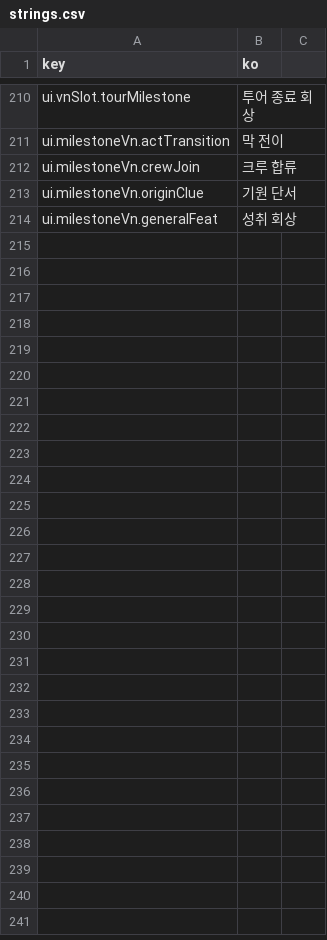
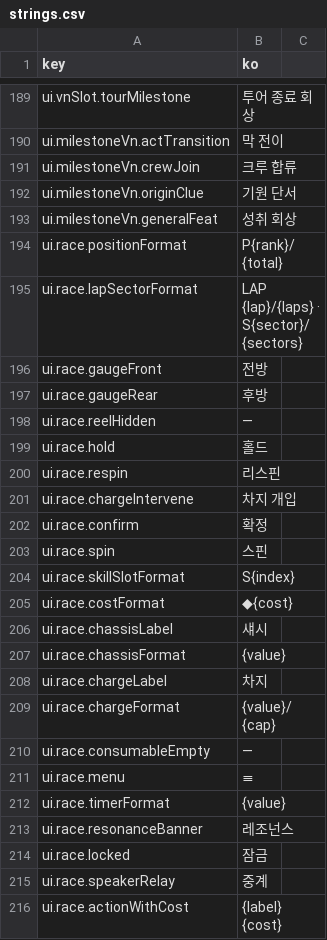
Before and after one commit to wormdriveworks/formula-pulse, a CSV file: godot/data/strings/strings.csv, drawn as a sheet; only a part is shown, gaps mark what is left out; the diff covers the shown part only.

```diff
--- a/godot/data/strings/strings.csv
+++ b/godot/data/strings/strings.csv
@@ -214 +193,24 @@ ui.milestoneVn.originClue,기원 단서
 ui.milestoneVn.generalFeat,성취 회상
+ui.race.positionFormat,P{rank}/{total}
+ui.race.lapSectorFormat,LAP {lap}/{laps} · S{sector}/{sectors}
+ui.race.gaugeFront,전방
+ui.race.gaugeRear,후방
+ui.race.reelHidden,―
+ui.race.hold,홀드
+ui.race.respin,리스핀
+ui.race.chargeIntervene,차지 개입
+ui.race.confirm,확정
+ui.race.spin,스핀
+ui.race.skillSlotFormat,S{index}
+ui.race.costFormat,◆{cost}
+ui.race.chassisLabel,섀시
+ui.race.chassisFormat,{value}
+ui.race.chargeLabel,차지
+ui.race.chargeFormat,{value}/{cap}
+ui.race.consumableEmpty,―
+ui.race.menu,≡
+ui.race.timerFormat,{value}
+ui.race.resonanceBanner,레조넌스
+ui.race.locked,잠금
+ui.race.speakerRelay,중계
+ui.race.actionWithCost,{label} {cost}
```
Also changed, not shown: 21 removed rows elsewhere in this file, godot/data/tables/core_params.csv, 24 other files.
